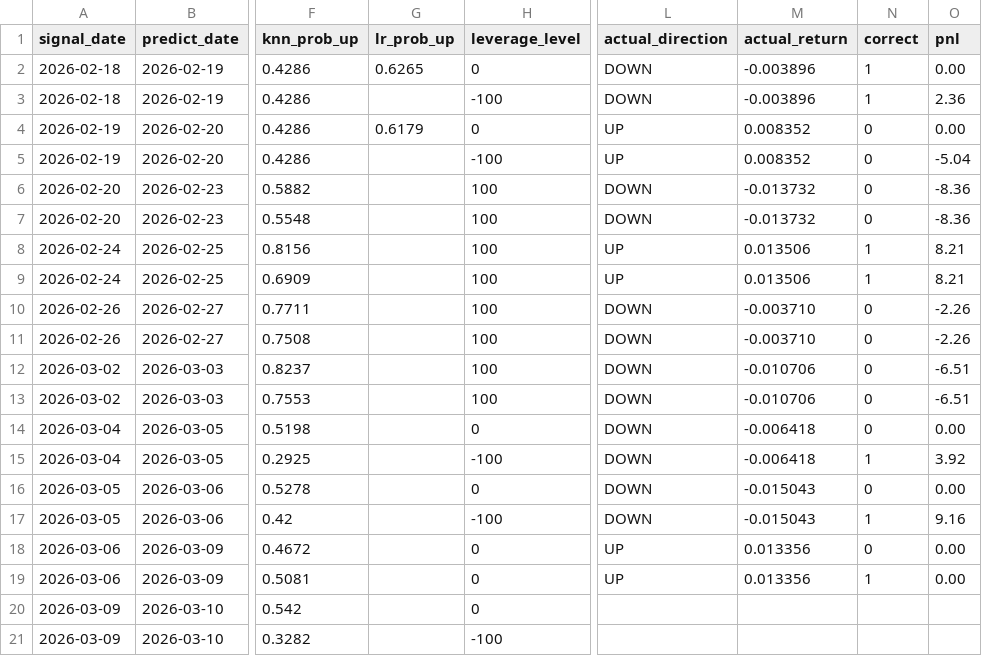
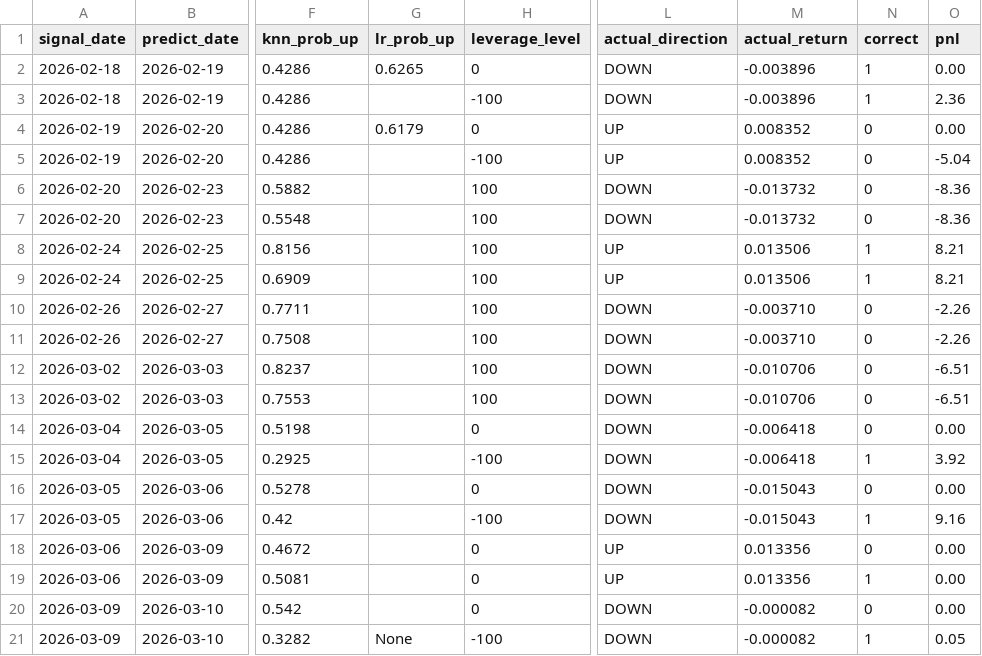
Before and after one commit to ailamma/knn-qqq-trading, a CSV file: signals/prediction_log.csv, drawn as a sheet; only a part is shown, gaps mark what is left out; the diff names each change by its address in the sheet, - before the commit and + after, or states it on an @@ line.

```diff
--- a/signals/prediction_log.csv
+++ b/signals/prediction_log.csv
-L20:L21 (actual_direction): (empty)
+L20:L21 (actual_direction): DOWN
-M20:M21 (actual_return): (empty)
+M20:M21 (actual_return): -0.000082
-N20 (correct): (empty)
+N20 (correct): 0
-O20 (pnl): (empty)
+O20 (pnl): 0.00
-G21 (lr_prob_up): (empty)
+G21 (lr_prob_up): None
-N21 (correct): (empty)
+N21 (correct): 1
-O21 (pnl): (empty)
+O21 (pnl): 0.05
```
Also changed, not shown: 2 other files.
